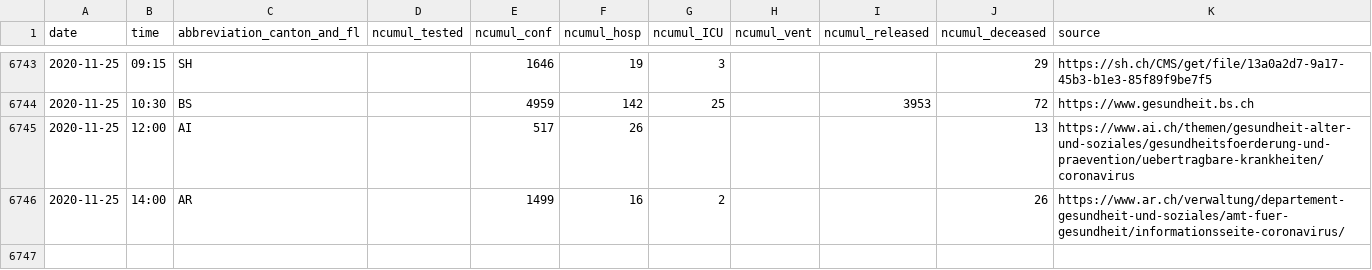
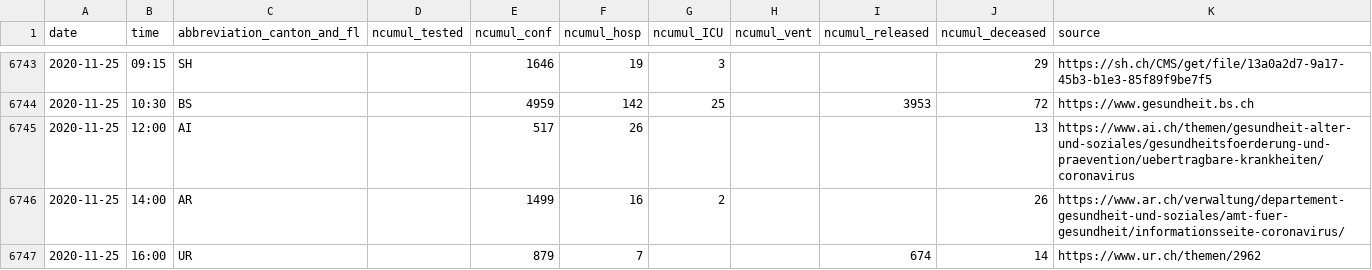
Before and after one commit to openZH/covid_19, a CSV file: COVID19_Fallzahlen_CH_total.csv, drawn as a sheet; only a part is shown, gaps mark what is left out; the diff names each change by its address in the sheet, - before the commit and + after, or states it on an @@ line.

Commit message:
Update COVID19_Fallzahlen_CH_total.csv

```diff
--- a/COVID19_Fallzahlen_CH_total.csv
+++ b/COVID19_Fallzahlen_CH_total.csv
+row 6747: 2020-11-25 | 16:00 | UR |  | 879 | 7 |  |  | 674 | 14 | https://www.ur.ch/themen/2962
```
Also changed, not shown: COVID19_Fallzahlen_CH_total_v2.csv, fallzahlen_kanton_total_csv/COVID19_Fallzahlen_Kanton_UR_total.csv.
